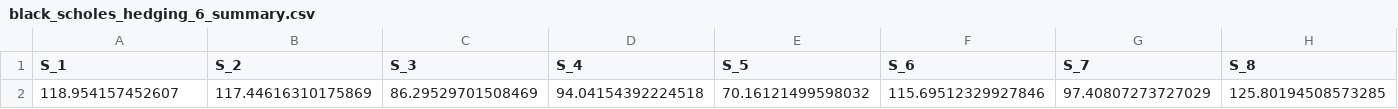
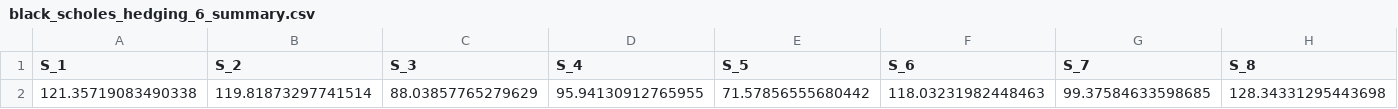
Before and after one commit to artem-bakulin/latex, a CSV file: derivatives/black_scholes_hedging_6_summary.csv, drawn as a sheet; only a part is shown; removed rows and columns are numbered as before the commit, all else as after; rows hold the shown columns only; the diff names each change by its address in the sheet, - before the commit and + after, or states it on an @@ line.

```diff
--- a/derivatives/black_scholes_hedging_6_summary.csv
+++ b/derivatives/black_scholes_hedging_6_summary.csv
-row 2: 118.954157452607 | 117.44616310175869 | 86.29529701508469 | 94.04154392224518 | 70.16121499598032 | 115.69512329927846 | 97.40807273727029 | 125.80194508573285
+row 2: 121.35719083490338 | 119.81873297741514 | 88.03857765279629 | 95.94130912765955 | 71.57856555680442 | 118.03231982448463 | 99.37584633598685 | 128.34331295443698
```
Also changed, not shown: derivatives/black_scholes_hedging_1420.csv, derivatives/black_scholes_hedging_6_balance.csv, 5 other files.
